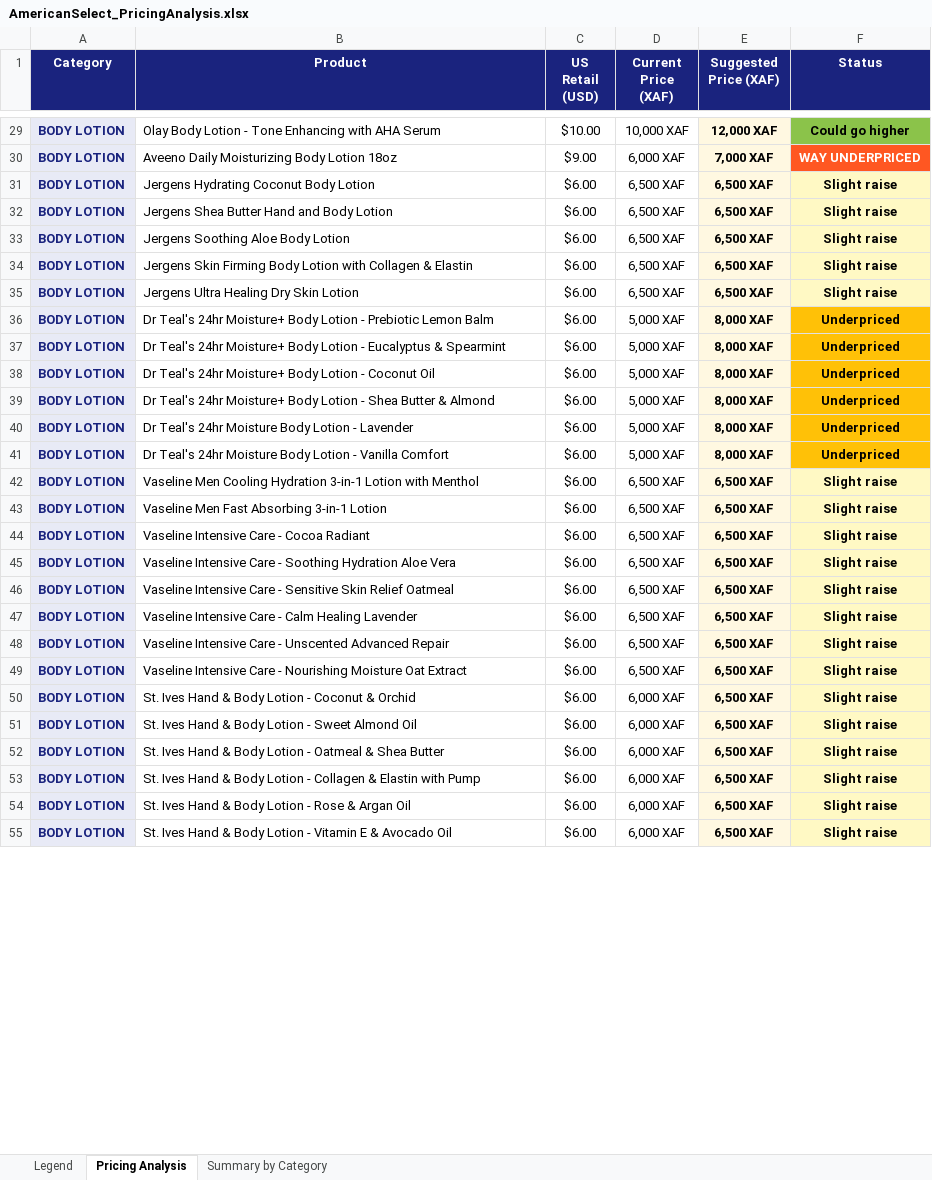
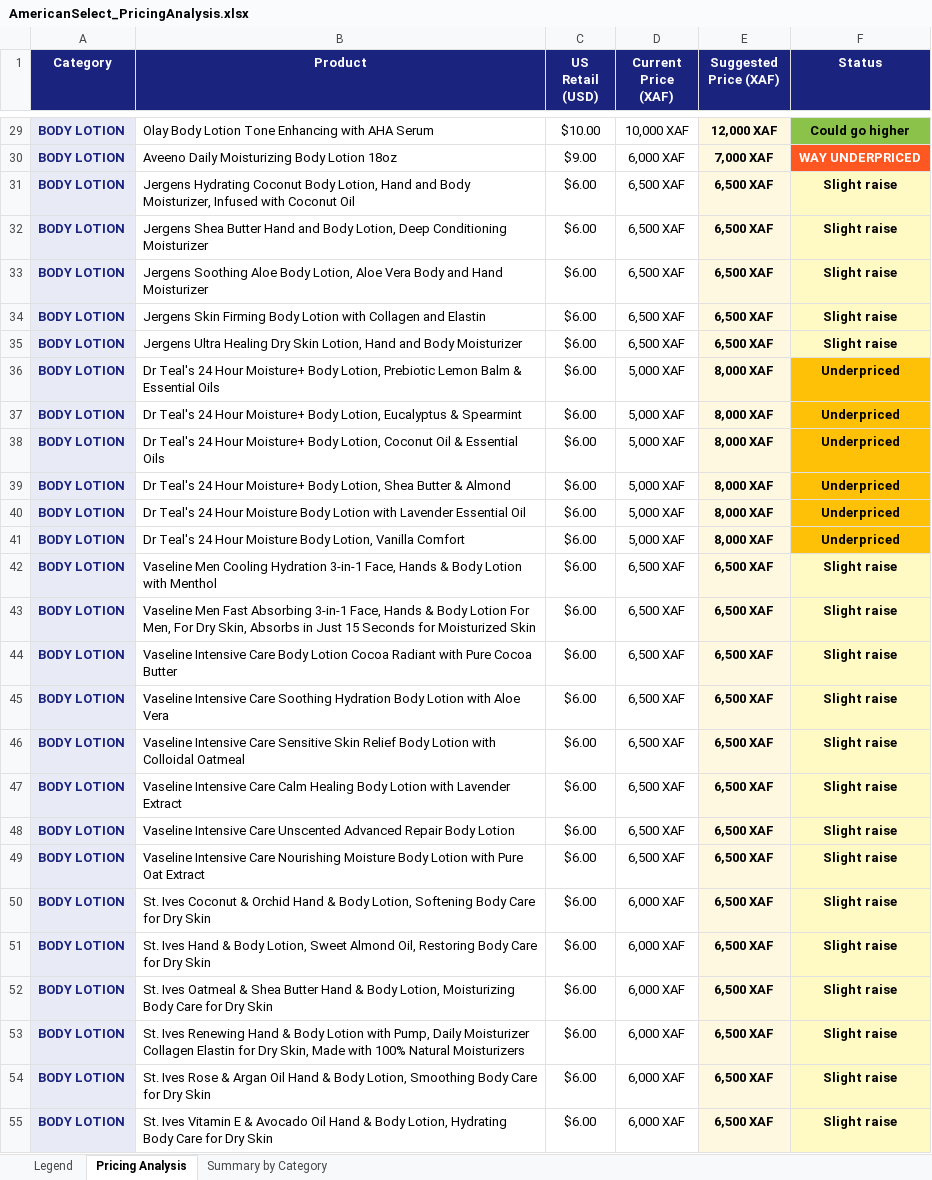
Before and after one commit to Carlito20/cameroon-project, an Excel workbook: AmericanSelect_PricingAnalysis.xlsx, sheet Pricing Analysis, drawn as a sheet; only a part is shown, gaps mark what is left out; values as stored, in another font and other column widths than the file's, no borders; the diff covers the shown part only; the diff names each change by its address in the sheet, - before the commit and + after, or states it on an @@ line.

Commit message:
fix: update all 157 shortened product names in pricing spreadsheet to exact names

```diff
--- a/AmericanSelect_PricingAnalysis.xlsx (sheet Pricing Analysis)
+++ b/AmericanSelect_PricingAnalysis.xlsx (sheet Pricing Analysis)
-B29 (Product): …Body Lotion - Tone Enhancing…
+B29 (Product): …Body Lotion Tone Enhancing…
-B31 (Product): …Coconut Body Lotion
+B31 (Product): …Coconut Body Lotion, Hand and Body Moisturizer, Infused with Coconut Oil
-B32 (Product): …and Body Lotion
+B32 (Product): …and Body Lotion, Deep Conditioning Moisturizer
-B33 (Product): …Aloe Body Lotion
+B33 (Product): …Aloe Body Lotion, Aloe Vera Body and Hand Moisturizer
-B34 (Product): …with Collagen & Elastin
+B34 (Product): …with Collagen and Elastin
-B35 (Product): …Dry Skin Lotion
+B35 (Product): …Dry Skin Lotion, Hand and Body Moisturizer
-B36 (Product): Dr Teal's 24hr Moisture+ Body Lotion - Prebiotic Lemon Balm
+B36 (Product): Dr Teal's 24 Hour Moisture+ Body Lotion, Prebiotic Lemon Balm & Essential Oils
-B37 (Product): Dr Teal's 24hr Moisture+ Body Lotion - Eucalyptus &…
+B37 (Product): Dr Teal's 24 Hour Moisture+ Body Lotion, Eucalyptus &…
-B38 (Product): Dr Teal's 24hr Moisture+ Body Lotion - Coconut Oil
+B38 (Product): Dr Teal's 24 Hour Moisture+ Body Lotion, Coconut Oil & Essential Oils
-B39 (Product): Dr Teal's 24hr Moisture+ Body Lotion - Shea Butter…
+B39 (Product): Dr Teal's 24 Hour Moisture+ Body Lotion, Shea Butter…
-B40 (Product): Dr Teal's 24hr Moisture Body Lotion - Lavender
+B40 (Product): Dr Teal's 24 Hour Moisture Body Lotion with Lavender Essential Oil
-B41 (Product): Dr Teal's 24hr Moisture Body Lotion - Vanilla Comfort
+B41 (Product): Dr Teal's 24 Hour Moisture Body Lotion, Vanilla Comfort
-B42 (Product): …Hydration 3-in-1 Lotion with…
+B42 (Product): …Hydration 3-in-1 Face, Hands & Body Lotion with…
-B43 (Product): …Absorbing 3-in-1 Lotion
+B43 (Product): …Absorbing 3-in-1 Face, Hands & Body Lotion For Men, For Dry Skin, Absorbs in Just 15 Seconds for Moisturized Skin
-B44 (Product): …Intensive Care - Cocoa Radiant
+B44 (Product): …Intensive Care Body Lotion Cocoa Radiant with Pure Cocoa Butter
-B45 (Product): …Intensive Care - Soothing Hydration Aloe Vera
+B45 (Product): …Intensive Care Soothing Hydration Body Lotion with Aloe Vera
-B46 (Product): …Intensive Care - Sensitive Skin Relief Oatmeal
+B46 (Product): …Intensive Care Sensitive Skin Relief Body Lotion with Colloidal Oatmeal
-B47 (Product): …Intensive Care - Calm Healing Lavender
+B47 (Product): …Intensive Care Calm Healing Body Lotion with Lavender Extract
-B48 (Product): …Intensive Care - Unscented Advanced Repair
+B48 (Product): …Intensive Care Unscented Advanced Repair Body Lotion
-B49 (Product): …Intensive Care - Nourishing Moisture Oat Extract
+B49 (Product): …Intensive Care Nourishing Moisture Body Lotion with Pure Oat Extract
-B50 (Product): St. Ives Hand & Body Lotion - Coconut & Orchid
+B50 (Product): St. Ives Coconut & Orchid Hand & Body Lotion, Softening Body Care for Dry Skin
-B51 (Product): …& Body Lotion - Sweet Almond Oil
+B51 (Product): …& Body Lotion, Sweet Almond Oil, Restoring Body Care for Dry Skin
-B52 (Product): St. Ives Hand & Body Lotion - Oatmeal & Shea Butter
+B52 (Product): St. Ives Oatmeal & Shea Butter Hand & Body Lotion, Moisturizing Body Care for Dry Skin
-B53 (Product): St. Ives Hand & Body Lotion - Collagen & Elastin with Pump
+B53 (Product): St. Ives Renewing Hand & Body Lotion with Pump, Daily Moisturizer Collagen Elastin for Dry Skin, Made with 100% Natural Moisturizers
-B54 (Product): St. Ives Hand & Body Lotion - Rose & Argan Oil
+B54 (Product): St. Ives Rose & Argan Oil Hand & Body Lotion, Smoothing Body Care for Dry Skin
-B55 (Product): St. Ives Hand & Body Lotion - Vitamin E & Avocado Oil
+B55 (Product): St. Ives Vitamin E & Avocado Oil Hand & Body Lotion, Hydrating Body Care for Dry Skin
```
Also changed, not shown: 133 edited cells elsewhere in this sheet, 1 other file.
